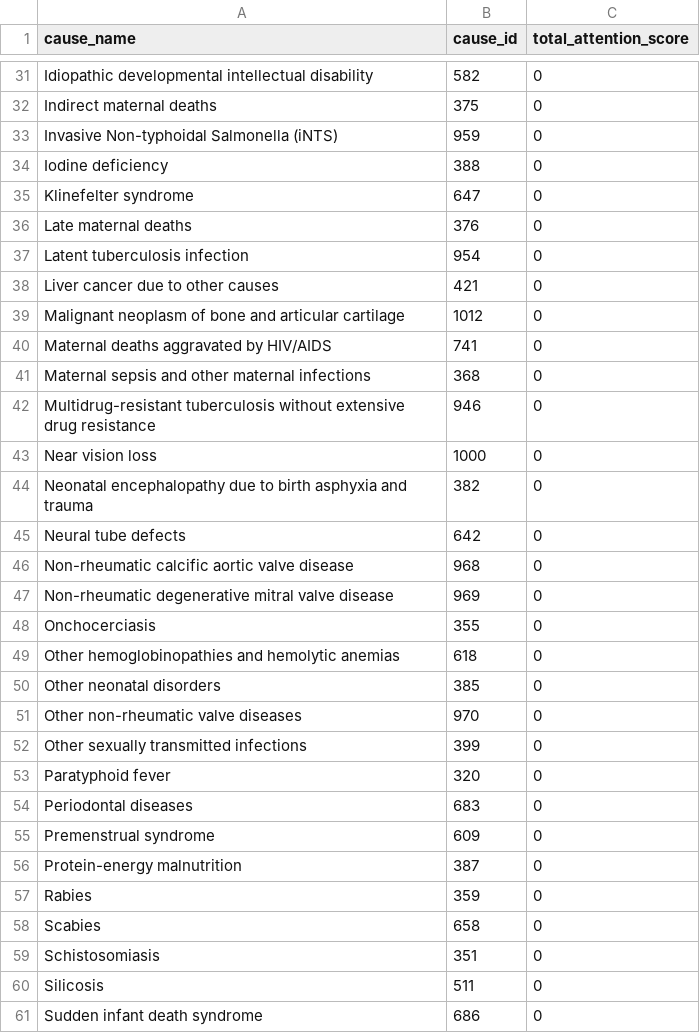
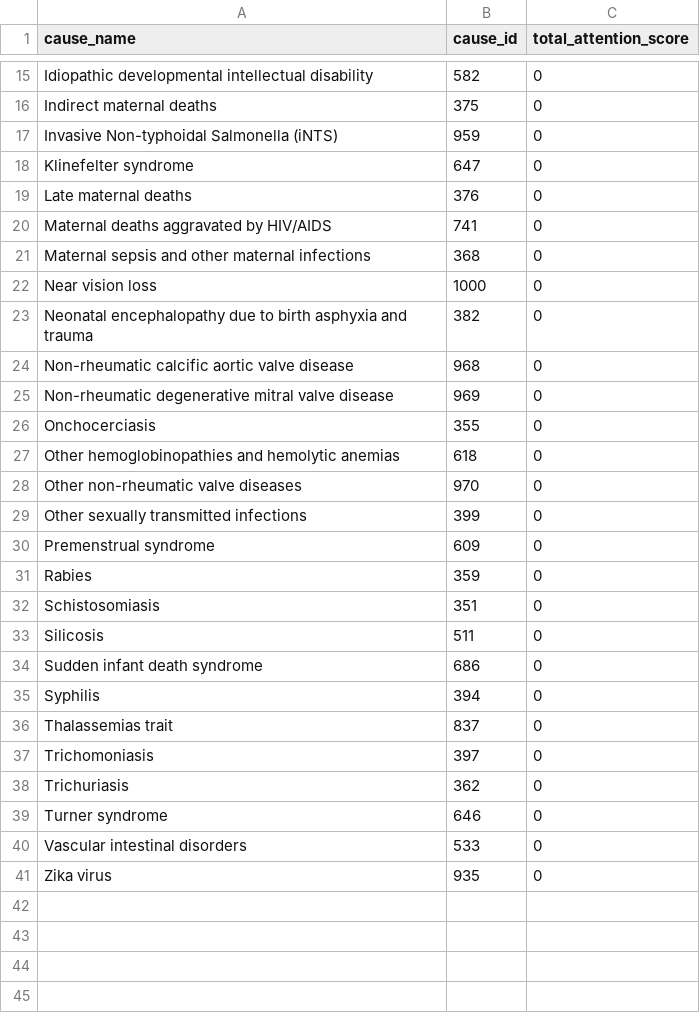
Before and after one commit to explodecomputer/GWAS-GBD, a CSV file: scripts/traits_zero_attention_score.csv, drawn as a sheet; only a part is shown, gaps mark what is left out; the shorter side is filled out with more unchanged rows; the diff covers the shown part only; the diff names each change by its address in the sheet, - before the commit and + after, or states it on an @@ line.

```diff
--- a/scripts/traits_zero_attention_score.csv
+++ b/scripts/traits_zero_attention_score.csv
-row 34: Iodine deficiency | 388 | 0
-row 37: Latent tuberculosis infection | 954 | 0
-row 38: Liver cancer due to other causes | 421 | 0
-row 39: Malignant neoplasm of bone and articular cartilage | 1012 | 0
-row 42: Multidrug-resistant tuberculosis without extensive drug resistance | 946 | 0
-row 45: Neural tube defects | 642 | 0
-row 50: Other neonatal disorders | 385 | 0
-row 53: Paratyphoid fever | 320 | 0
-row 54: Periodontal diseases | 683 | 0
-row 56: Protein-energy malnutrition | 387 | 0
-row 58: Scabies | 658 | 0
```
Also changed, not shown: 16 removed rows elsewhere in this file, 14 other files.
